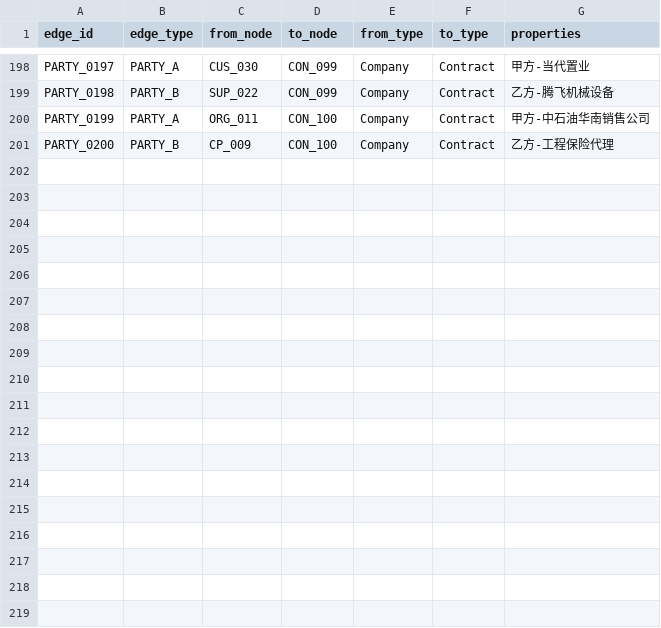
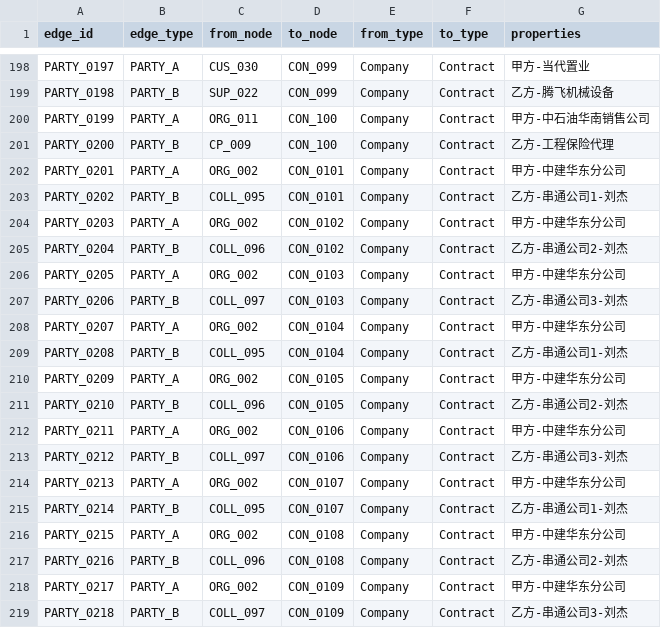
Before and after one commit to Zeppelinpp/ContractGraph, a CSV file: data/graph_data/edges_party.csv, drawn as a sheet; only a part is shown, gaps mark what is left out; the diff names each change by its address in the sheet, - before the commit and + after, or states it on an @@ line.

```diff
--- a/data/graph_data/edges_party.csv
+++ b/data/graph_data/edges_party.csv
+row 202: PARTY_0201 | PARTY_A | ORG_002 | CON_0101 | Company | Contract | 甲方-中建华东分公司
+row 203: PARTY_0202 | PARTY_B | COLL_095 | CON_0101 | Company | Contract | 乙方-串通公司1-刘杰
+row 204: PARTY_0203 | PARTY_A | ORG_002 | CON_0102 | Company | Contract | 甲方-中建华东分公司
+row 205: PARTY_0204 | PARTY_B | COLL_096 | CON_0102 | Company | Contract | 乙方-串通公司2-刘杰
+row 206: PARTY_0205 | PARTY_A | ORG_002 | CON_0103 | Company | Contract | 甲方-中建华东分公司
+row 207: PARTY_0206 | PARTY_B | COLL_097 | CON_0103 | Company | Contract | 乙方-串通公司3-刘杰
+row 208: PARTY_0207 | PARTY_A | ORG_002 | CON_0104 | Company | Contract | 甲方-中建华东分公司
+row 209: PARTY_0208 | PARTY_B | COLL_095 | CON_0104 | Company | Contract | 乙方-串通公司1-刘杰
+row 210: PARTY_0209 | PARTY_A | ORG_002 | CON_0105 | Company | Contract | 甲方-中建华东分公司
+row 211: PARTY_0210 | PARTY_B | COLL_096 | CON_0105 | Company | Contract | 乙方-串通公司2-刘杰
+row 212: PARTY_0211 | PARTY_A | ORG_002 | CON_0106 | Company | Contract | 甲方-中建华东分公司
+row 213: PARTY_0212 | PARTY_B | COLL_097 | CON_0106 | Company | Contract | 乙方-串通公司3-刘杰
+row 214: PARTY_0213 | PARTY_A | ORG_002 | CON_0107 | Company | Contract | 甲方-中建华东分公司
+row 215: PARTY_0214 | PARTY_B | COLL_095 | CON_0107 | Company | Contract | 乙方-串通公司1-刘杰
+row 216: PARTY_0215 | PARTY_A | ORG_002 | CON_0108 | Company | Contract | 甲方-中建华东分公司
+row 217: PARTY_0216 | PARTY_B | COLL_096 | CON_0108 | Company | Contract | 乙方-串通公司2-刘杰
+row 218: PARTY_0217 | PARTY_A | ORG_002 | CON_0109 | Company | Contract | 甲方-中建华东分公司
+row 219: PARTY_0218 | PARTY_B | COLL_097 | CON_0109 | Company | Contract | 乙方-串通公司3-刘杰
```
Also changed, not shown: data/graph_data/edges_company_transaction.csv, data/graph_data/edges_legal_person.csv, 5 other files.
